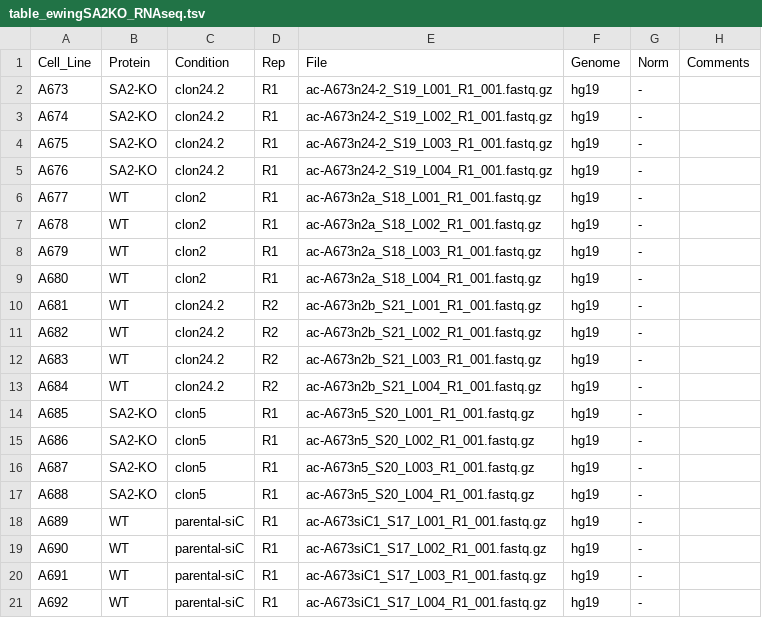
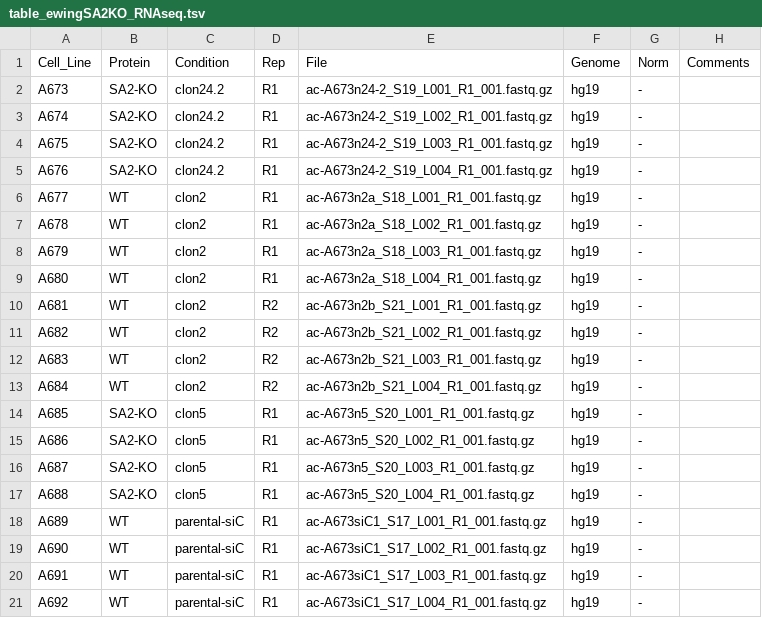
Before and after one commit to aqvd/snakemake_workflows, a TSV file: Chip-Seq/config/table_ewingSA2KO_RNAseq.tsv, drawn as a sheet.

```diff
--- a/Chip-Seq/config/table_ewingSA2KO_RNAseq.tsv
+++ b/Chip-Seq/config/table_ewingSA2KO_RNAseq.tsv
@@ -9,6 +9,6 @@ A679	WT	clon2	R1	ac-A673n2a_S18_L003_R1_001.fastq.gz	hg19	-
 A680	WT	clon2	R1	ac-A673n2a_S18_L004_R1_001.fastq.gz	hg19	-	
-A681	WT	clon24.2	R2	ac-A673n2b_S21_L001_R1_001.fastq.gz	hg19	-	
-A682	WT	clon24.2	R2	ac-A673n2b_S21_L002_R1_001.fastq.gz	hg19	-	
-A683	WT	clon24.2	R2	ac-A673n2b_S21_L003_R1_001.fastq.gz	hg19	-	
-A684	WT	clon24.2	R2	ac-A673n2b_S21_L004_R1_001.fastq.gz	hg19	-	
+A681	WT	clon2	R2	ac-A673n2b_S21_L001_R1_001.fastq.gz	hg19	-	
+A682	WT	clon2	R2	ac-A673n2b_S21_L002_R1_001.fastq.gz	hg19	-	
+A683	WT	clon2	R2	ac-A673n2b_S21_L003_R1_001.fastq.gz	hg19	-	
+A684	WT	clon2	R2	ac-A673n2b_S21_L004_R1_001.fastq.gz	hg19	-	
 A685	SA2-KO	clon5	R1	ac-A673n5_S20_L001_R1_001.fastq.gz	hg19	-	
```
Also changed, not shown: 9 other files.
